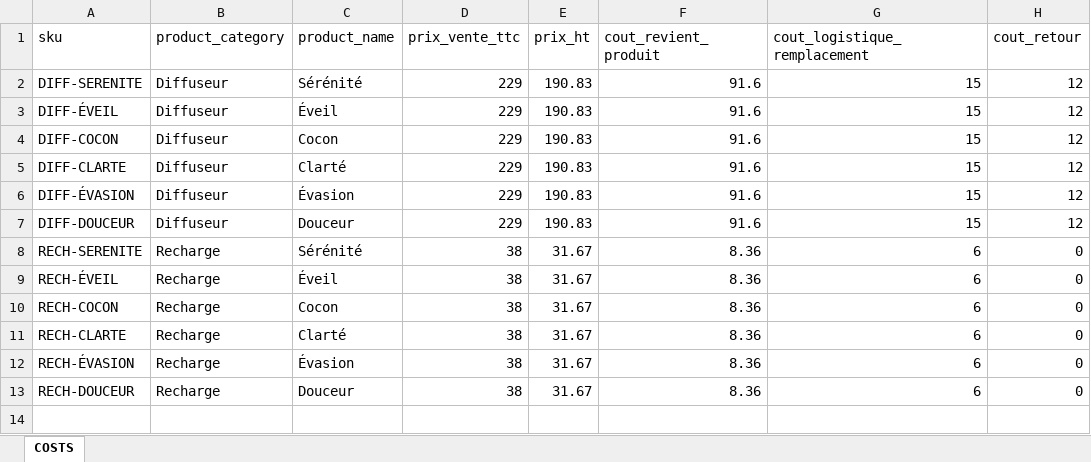
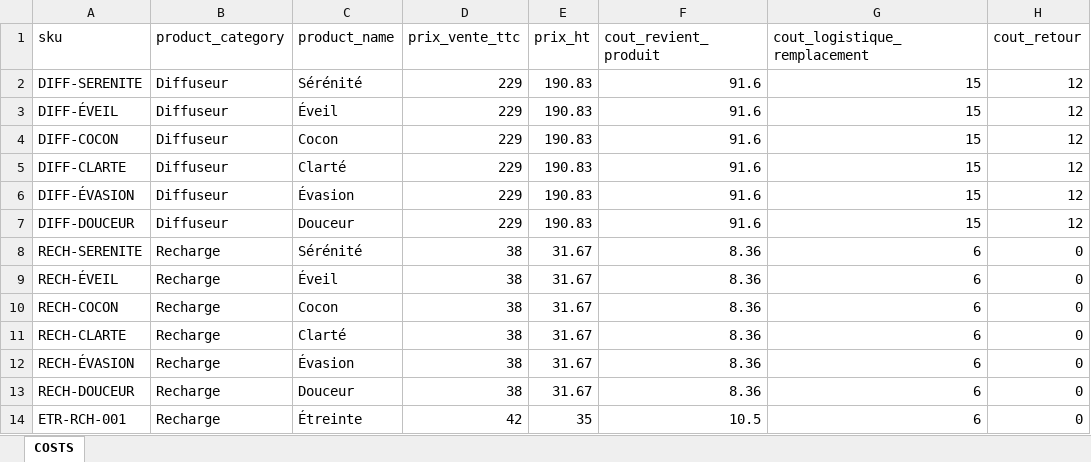
Before and after one commit to kristellez/emyria-dashboard, an Excel workbook: data_shopify/product_costs_fictif.xlsx, sheet COSTS, drawn as a sheet; values as stored, in another font and other column widths than the file's, no borders; the diff names each change by its address in the sheet, - before the commit and + after, or states it on an @@ line.

```diff
--- a/data_shopify/product_costs_fictif.xlsx (sheet COSTS)
+++ b/data_shopify/product_costs_fictif.xlsx (sheet COSTS)
+row 14: ETR-RCH-001 | Recharge | Étreinte | 42 | 35 | 10.5 | 6 | 0
```
Also changed, not shown: data_shopify/commandes_shopify_fictif.xlsx, data_shopify/nps_fictif.xlsx.
